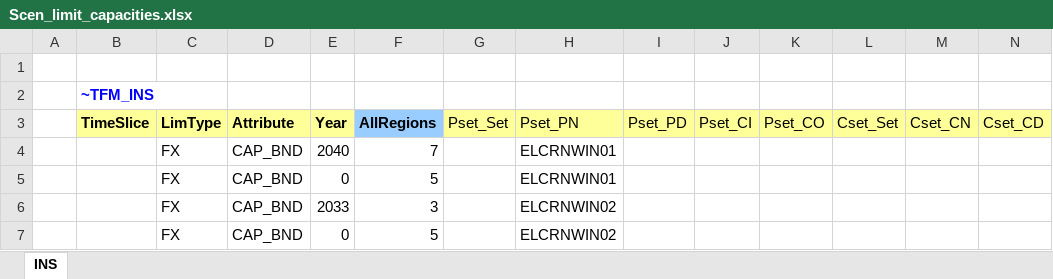
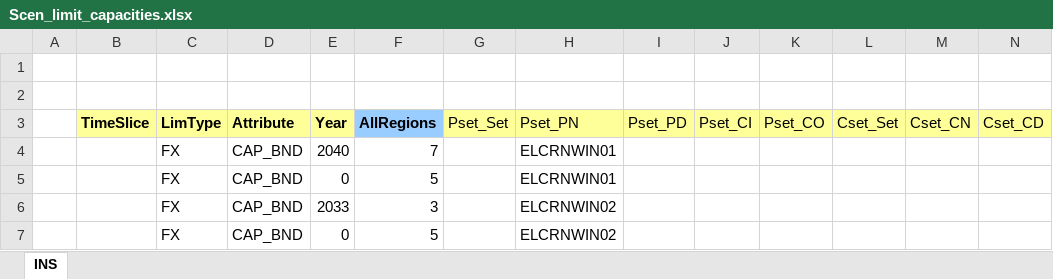
Before and after one commit to frangb99/Master-thesis-model-2, an Excel workbook: SuppXLS/Scen_limit_capacities.xlsx, sheet INS, drawn as a sheet; values as stored, in another font and other column widths than the file's, no borders; the diff names each change by its address in the sheet, - before the commit and + after, or states it on an @@ line.

Commit message:
Update Scen_limit_capacities.xlsx

```diff
--- a/SuppXLS/Scen_limit_capacities.xlsx (sheet INS)
+++ b/SuppXLS/Scen_limit_capacities.xlsx (sheet INS)
-B2 (TimeSlice): ~TFM_INS
+B2 (TimeSlice): (empty)
```
